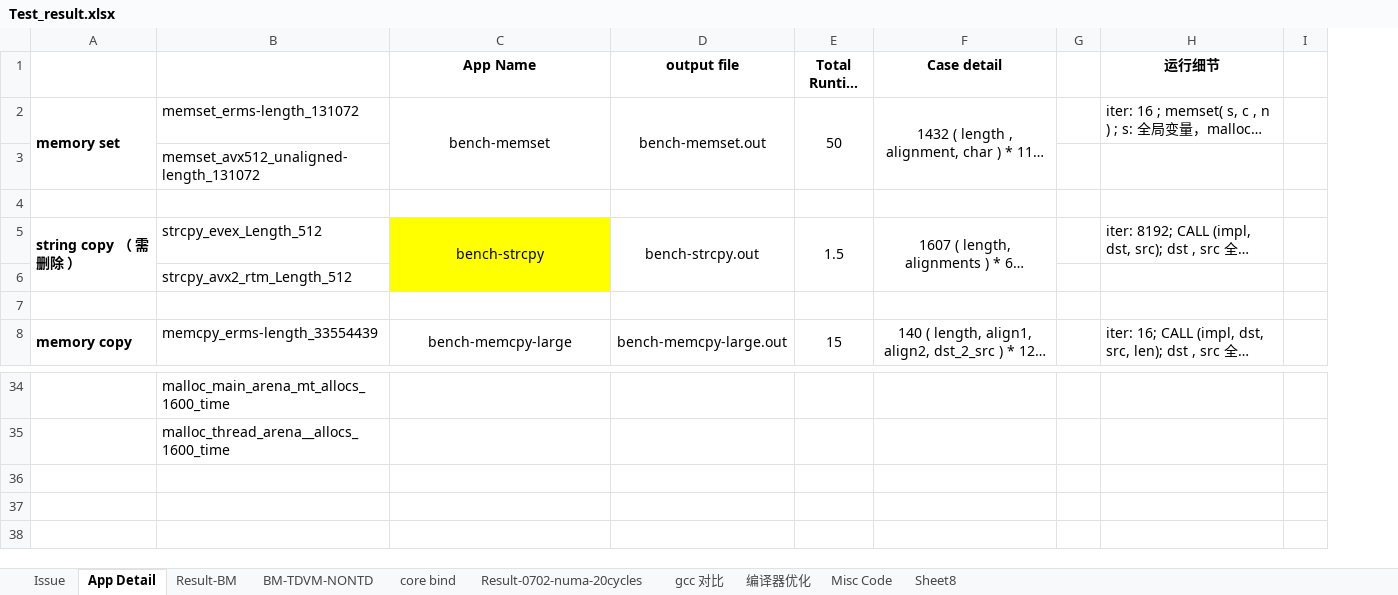
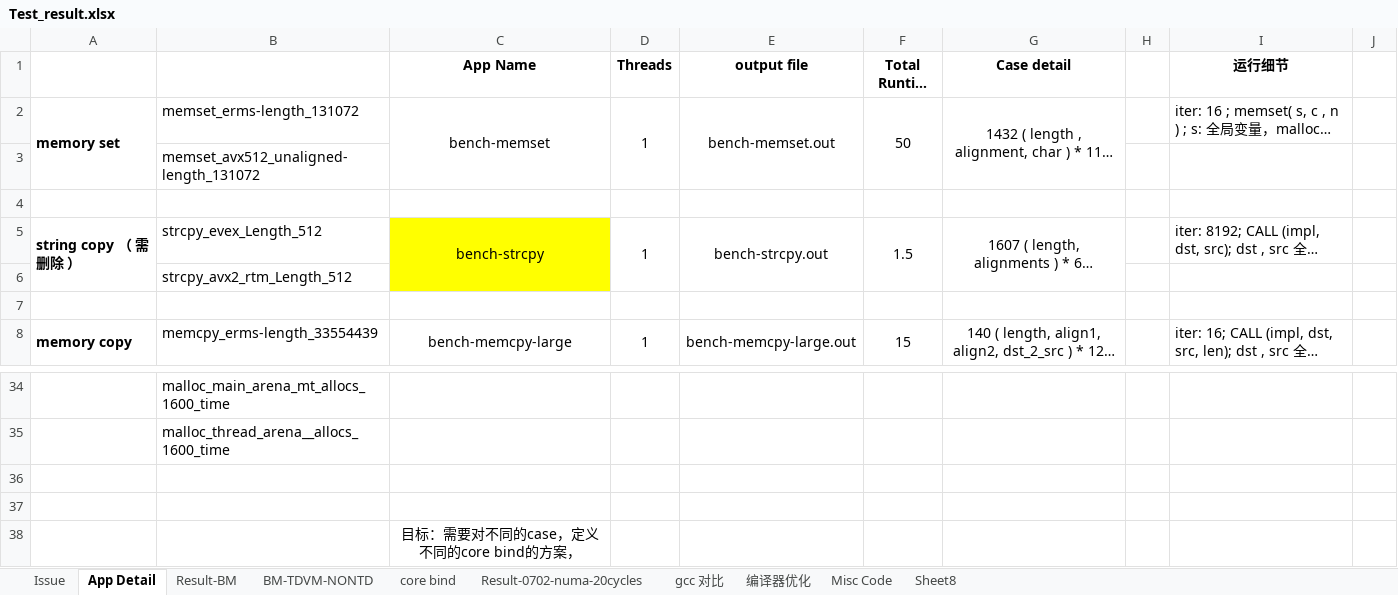
Before and after one commit to shaoyuta/glibc-result, an Excel workbook: docs/Test_result.xlsx, sheet App Detail, drawn as a sheet; only a part is shown, gaps mark what is left out; long unchanged cells end in …; values as stored, in another font and other column widths than the file's, no borders; the diff names each change by its address in the sheet, - before the commit and + after, or states it on an @@ line.

```diff
--- a/docs/Test_result.xlsx (sheet App Detail)
+++ b/docs/Test_result.xlsx (sheet App Detail)
+column D (Threads), rows 2-8: 1 |  |  | 1 |  |  | 1
+row 36: (empty)
+row 37: (empty)
+row 38:  |  | 目标：需要对不同的case，定义不同的core bind的方案，
```
Also changed, not shown: sheet Sheet8, sheet BM-TDVM-NONTD, sheet Issue.
